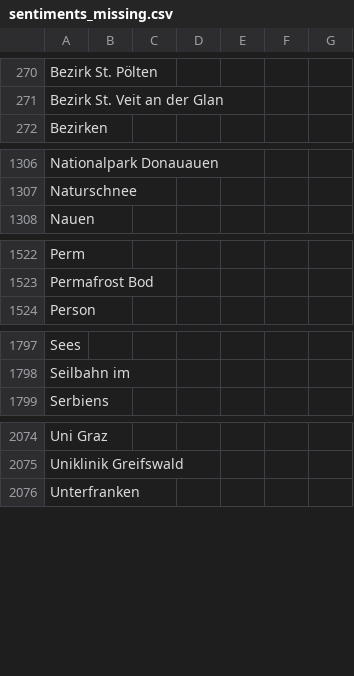
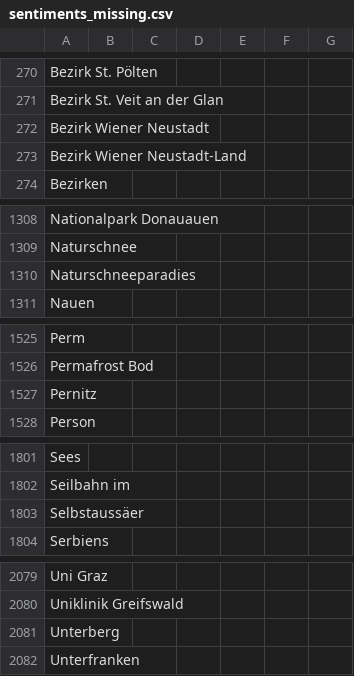
Before and after one commit to emorl-news/winterIsComing, a CSV file: csv/sentiments_missing.csv, drawn as a sheet; only a part is shown, gaps mark what is left out; the diff covers the shown part only; the diff names each change by its address in the sheet, - before the commit and + after, or states it on an @@ line.

```diff
--- a/csv/sentiments_missing.csv
+++ b/csv/sentiments_missing.csv
+row 272: Bezirk Wiener Neustadt
+row 273: Bezirk Wiener Neustadt-Land
+row 1310: Naturschneeparadies
+row 1527: Pernitz
+row 1803: Selbstaussäer
+row 2081: Unterberg
```
Also changed, not shown: 2 added rows elsewhere in this file, csv/sentiments_days.csv, csv/sentiments_locations.csv, 7 other files.
